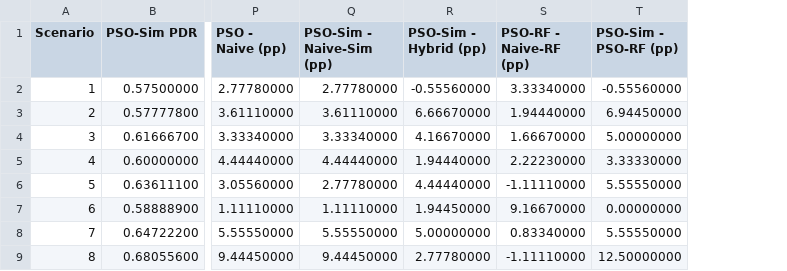
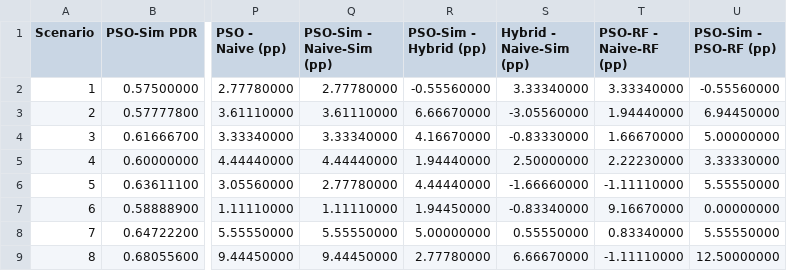
Before and after one commit to GuilhermeGSartori/surrogated-assisted-pso, a CSV file: scripts/results_paired_analysis/all_scenarios.csv, drawn as a sheet; only a part is shown, gaps mark what is left out; the diff names each change by its address in the sheet, - before the commit and + after, or states it on an @@ line.

Commit message:
Hybrid vs naivem sim analysis

```diff
--- a/scripts/results_paired_analysis/all_scenarios.csv
+++ b/scripts/results_paired_analysis/all_scenarios.csv
+column S (Hybrid - Naive-Sim (pp)), rows 2-9: 3.33340000 | -3.05560000 | -0.83330000 | 2.50000000 | -1.66660000 | -0.83340000 | 0.55550000 | 6.66670000
```
Also changed, not shown: scripts/results_paired_analysis/paired_summary.csv, 1 other file.
